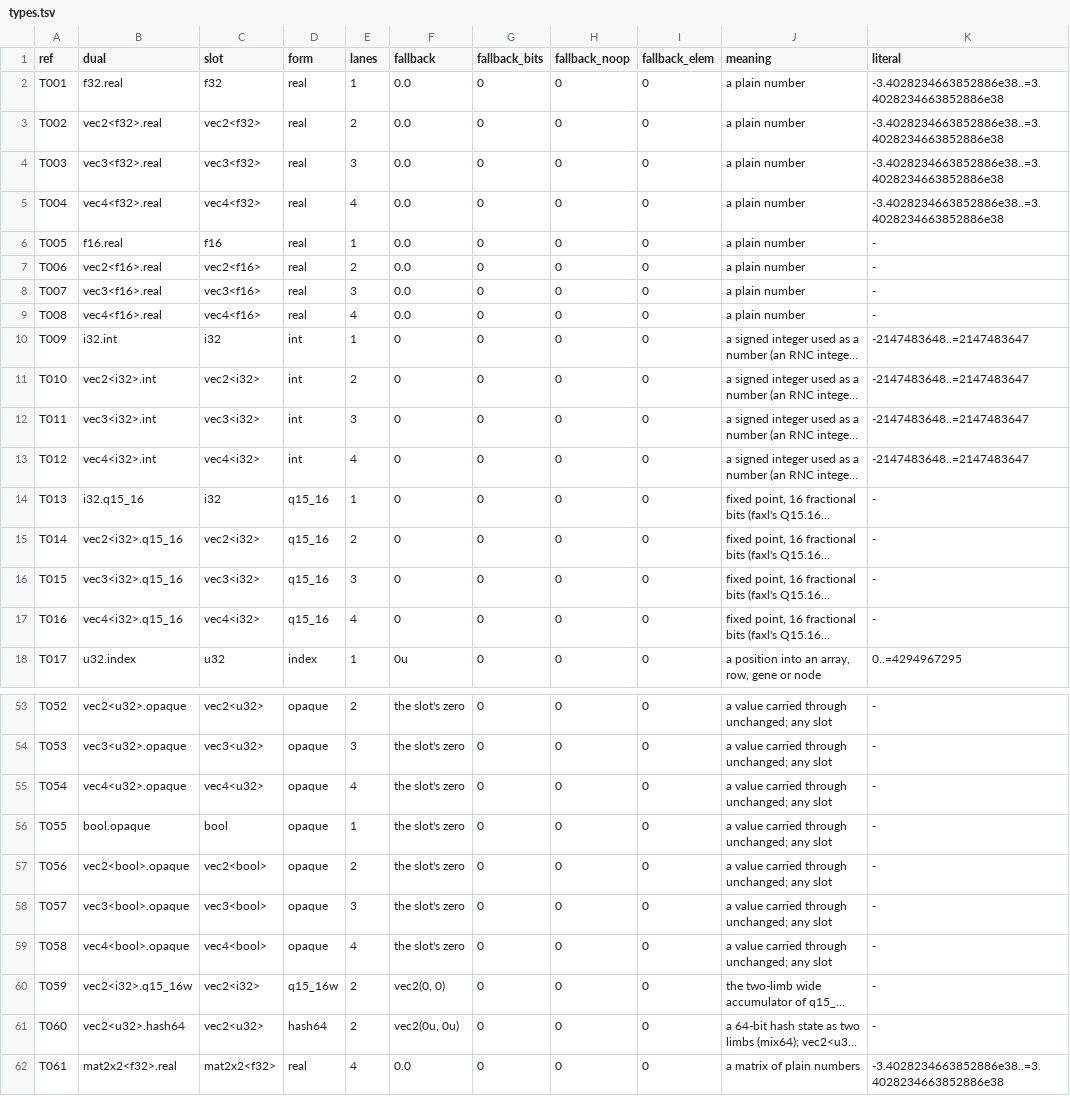
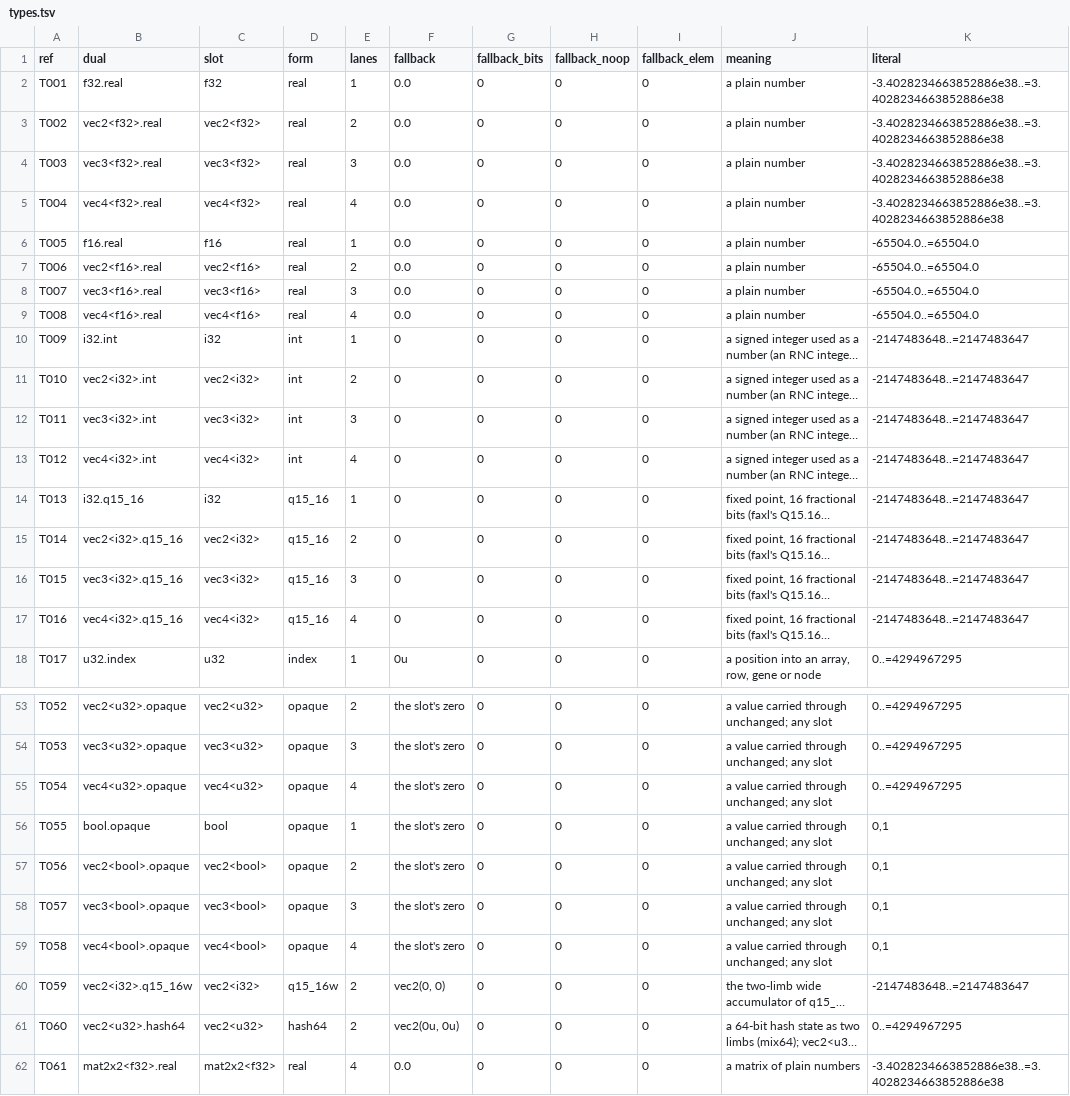
Before and after one commit to Gamakon/fuller, a TSV file: kingdoms/safewgsl/types.tsv, drawn as a sheet; only a part is shown, gaps mark what is left out; long unchanged cells end in …; the diff covers the shown part only; the diff names each change by its address in the sheet, - before the commit and + after, or states it on an @@ line.

```diff
--- a/kingdoms/safewgsl/types.tsv
+++ b/kingdoms/safewgsl/types.tsv
-K6:K9 (literal): -
+K6:K9 (literal): -65504.0..=65504.0
-K14:K17 (literal): -
+K14:K17 (literal): -2147483648..=2147483647
-K53:K55 (literal): -
+K53:K55 (literal): 0..=4294967295
-K56:K59 (literal): -
+K56:K59 (literal): 0,1
-K60 (literal): -
+K60 (literal): -2147483648..=2147483647
-K61 (literal): -
+K61 (literal): 0..=4294967295
```
Also changed, not shown: 19 edited cells elsewhere in this file, kingdoms/wgsl/functions.tsv, kingdoms/wgsl/types.tsv, 19 other files.
